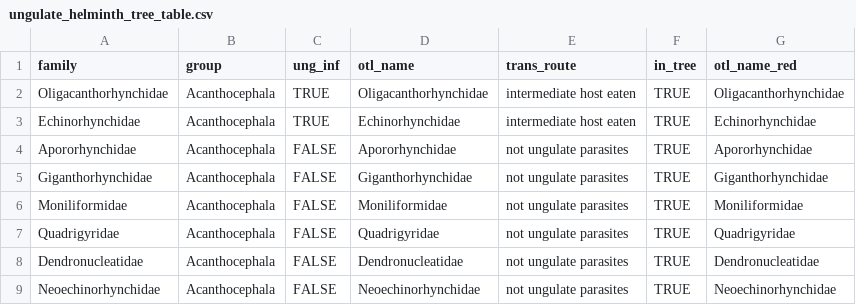
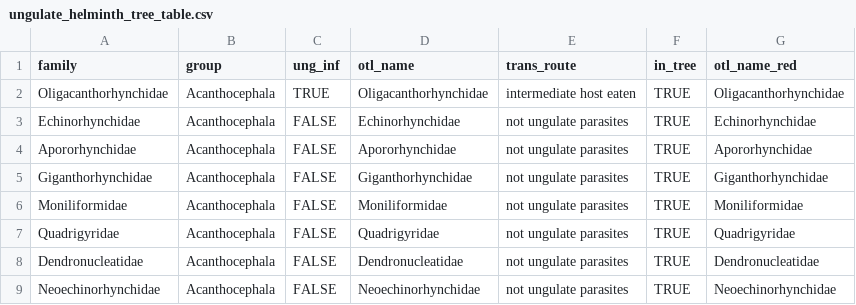
Before and after one commit to dbenesh82/ungulate_helminth_analyses, a CSV file: analysis/mapping/ungulate_helminth_tree_table.csv, drawn as a sheet; only a part is shown.

```diff
--- a/analysis/mapping/ungulate_helminth_tree_table.csv
+++ b/analysis/mapping/ungulate_helminth_tree_table.csv
@@ -2,3 +2,3 @@ family,group,ung_inf,otl_name,trans_route,in_tree,otl_name_red
 Oligacanthorhynchidae,Acanthocephala,TRUE,Oligacanthorhynchidae,intermediate host eaten,TRUE,Oligacanthorhynchidae
-Echinorhynchidae,Acanthocephala,TRUE,Echinorhynchidae,intermediate host eaten,TRUE,Echinorhynchidae
+Echinorhynchidae,Acanthocephala,FALSE,Echinorhynchidae,not ungulate parasites,TRUE,Echinorhynchidae
 Apororhynchidae,Acanthocephala,FALSE,Apororhynchidae,not ungulate parasites,TRUE,Apororhynchidae
```
Also changed, not shown: data/ncbi_host_taxonomy.csv, data/prop_devo_edited.csv, 4 other files.
